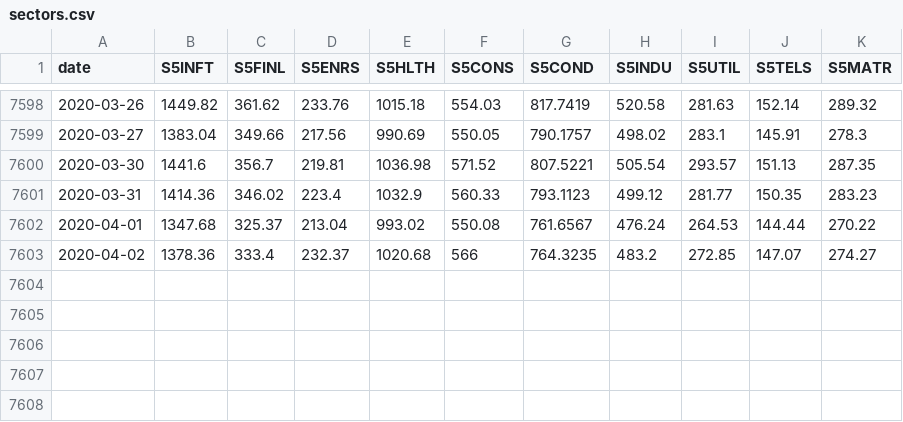
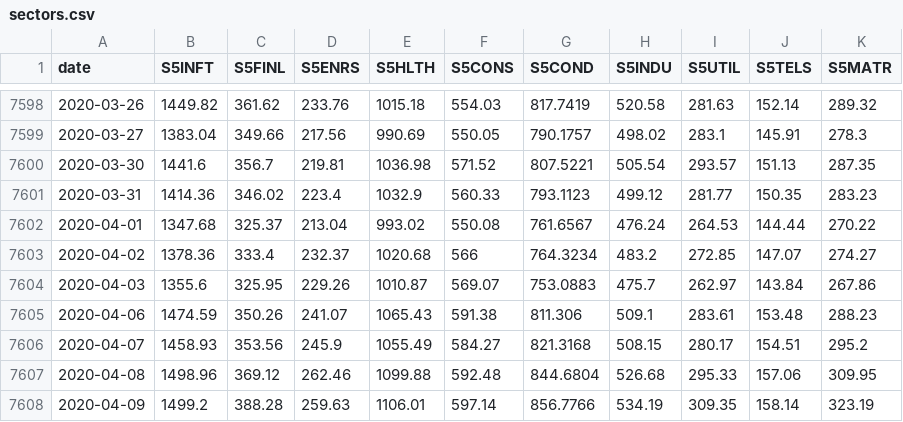
Before and after one commit to SSMIF-Quant/Factor-Model, a CSV file: data/sectors.csv, drawn as a sheet; only a part is shown, gaps mark what is left out.

```diff
--- a/data/sectors.csv
+++ b/data/sectors.csv
@@ -7602,2 +7602,7 @@
 "2020-04-01","1347.68","325.37","213.04","993.02","550.08","761.6567","476.24","264.53","144.44","270.22"
-"2020-04-02","1378.36","333.4","232.37","1020.68","566","764.3235","483.2","272.85","147.07","274.27"
+"2020-04-02","1378.36","333.4","232.37","1020.68","566","764.3234","483.2","272.85","147.07","274.27"
+"2020-04-03","1355.6","325.95","229.26","1010.87","569.07","753.0883","475.7","262.97","143.84","267.86"
+"2020-04-06","1474.59","350.26","241.07","1065.43","591.38","811.306","509.1","283.61","153.48","288.23"
+"2020-04-07","1458.93","353.56","245.9","1055.49","584.27","821.3168","508.15","280.17","154.51","295.2"
+"2020-04-08","1498.96","369.12","262.46","1099.88","592.48","844.6804","526.68","295.33","157.06","309.95"
+"2020-04-09","1499.2","388.28","259.63","1106.01","597.14","856.7766","534.19","309.35","158.14","323.19"
```
Also changed, not shown: data/valuation/S5COND Value Data.csv, data/valuation/S5CONS Value Data.csv, 28 other files.
